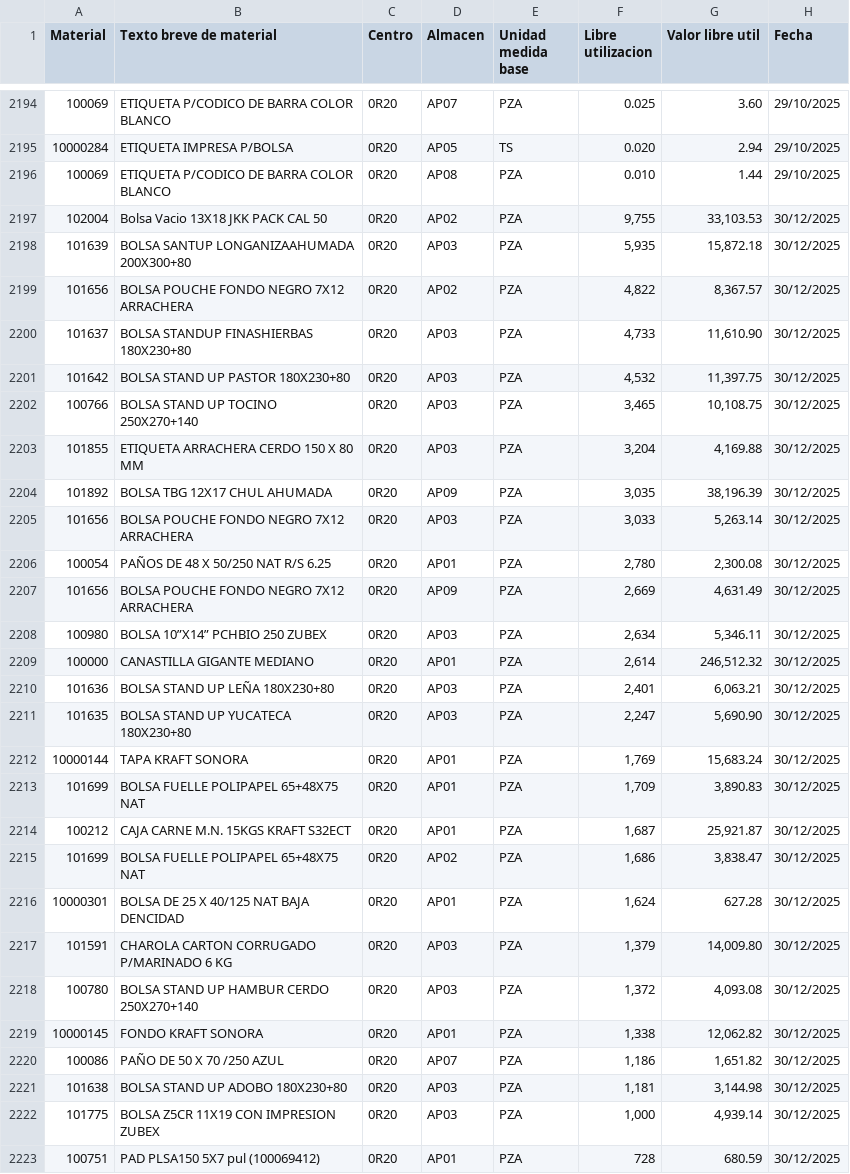
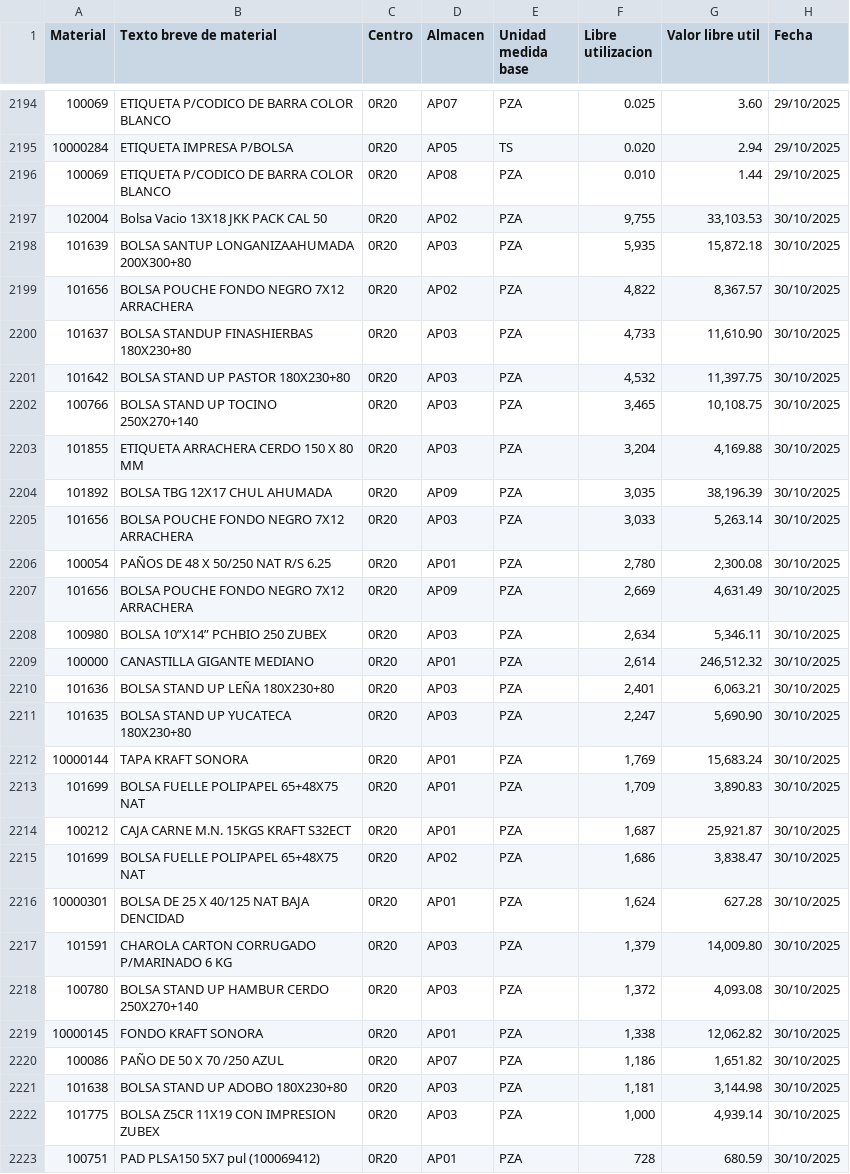
Before and after one commit to rosaliolh/basedatos, a CSV file: unitariobd.csv, drawn as a sheet; only a part is shown, gaps mark what is left out; the diff covers the shown part only; the diff names each change by its address in the sheet, - before the commit and + after, or states it on an @@ line.

Commit message:
Update unitariobd.csv

```diff
--- a/unitariobd.csv
+++ b/unitariobd.csv
-H2197:H2223 (Fecha): 30/12/2025
+H2197:H2223 (Fecha): 30/10/2025
```
Also changed, not shown: 93 edited cells elsewhere in this file.
